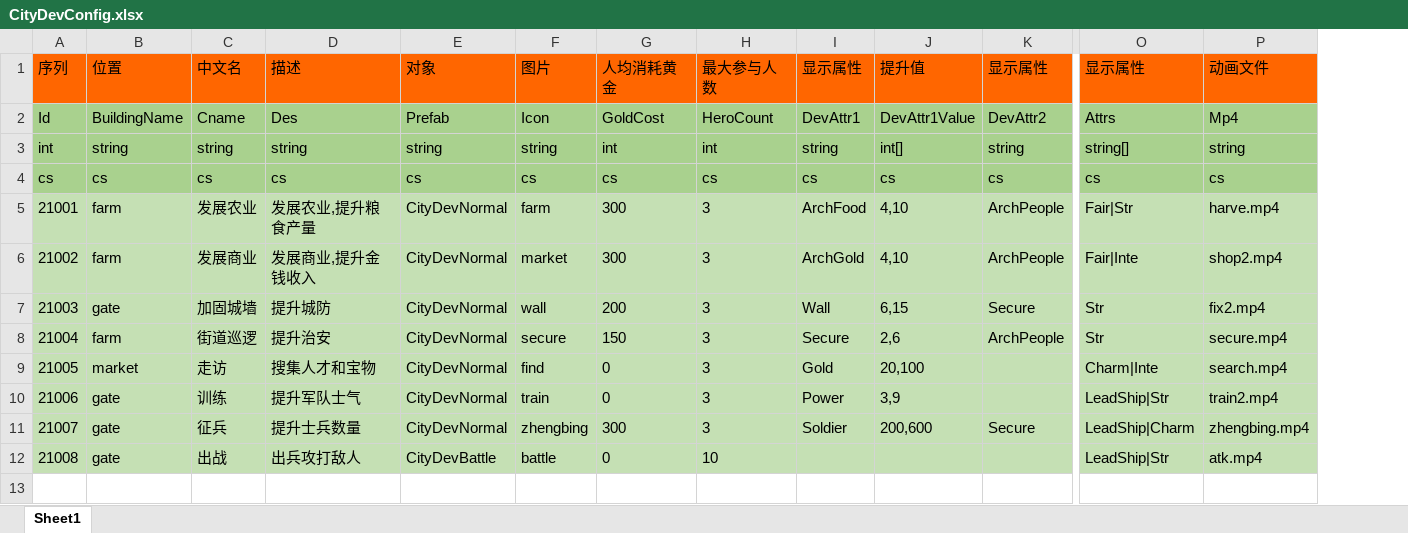
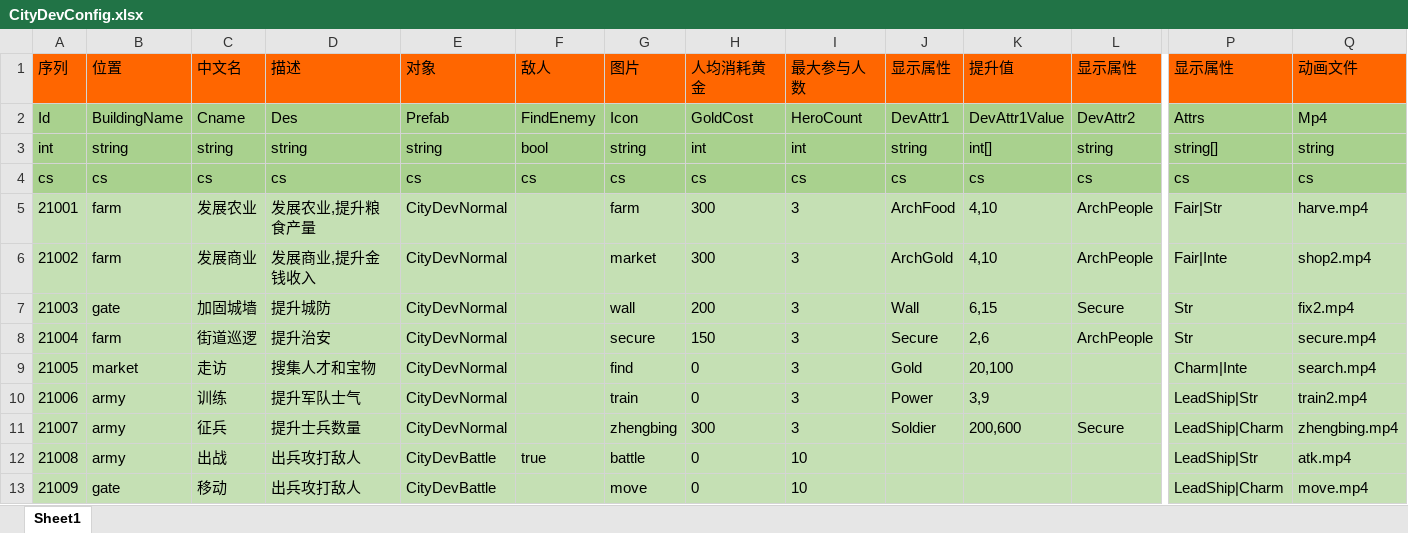
Before and after one commit to realeternia/SanKingdom, an Excel workbook: Design/config/CityDevConfig.xlsx, sheet Sheet1, drawn as a sheet; only a part is shown, gaps mark what is left out; values as stored, in another font and other column widths than the file's, no borders; rows hold the shown columns only; the diff names each change by its address in the sheet, - before the commit and + after, or states it on an @@ line.

Commit message:
hero move

```diff
--- a/Design/config/CityDevConfig.xlsx (sheet Sheet1)
+++ b/Design/config/CityDevConfig.xlsx (sheet Sheet1)
+column F, rows 1-12: 敌人 | FindEnemy | bool | cs |  |  |  |  |  |  |  | true
-B10:B12: gate
+B10:B12: army
+row 13: 21009 | gate | 移动 | 出兵攻打敌人 | CityDevBattle |  | move | 0 | 10 |  |  |  | LeadShip|Charm | move.mp4
```
Also changed, not shown: Design/config/CityBuildingConfig.xlsx, 12 other files.
